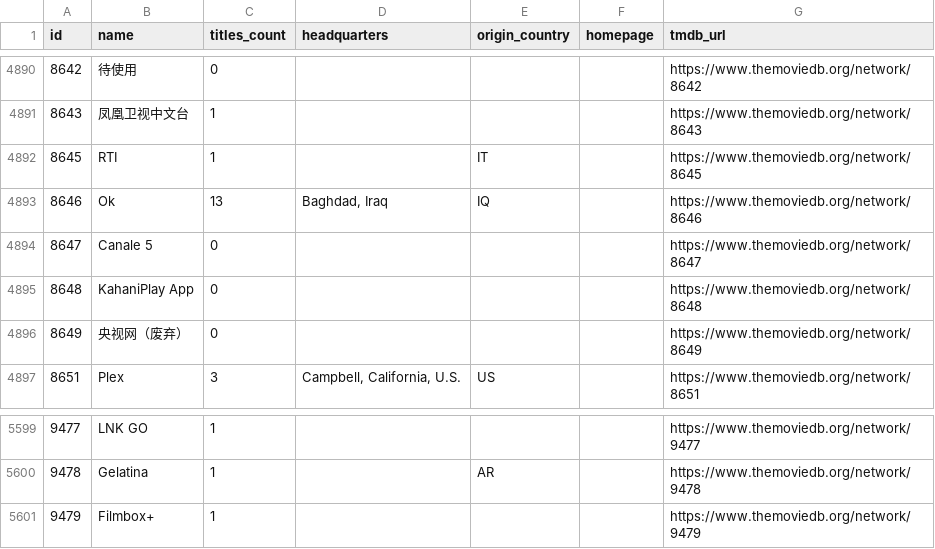
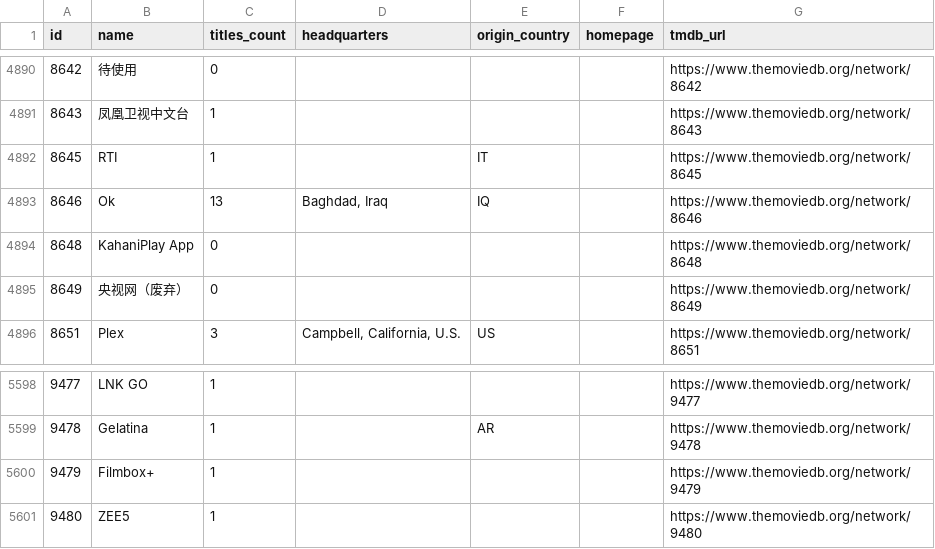
Before and after one commit to davecollections/tmdb-company-lookup-, a CSV file: data/tv-networks.csv, drawn as a sheet; only a part is shown, gaps mark what is left out; removed rows and columns are numbered as before the commit, all else as after; the diff names each change by its address in the sheet, - before the commit and + after, or states it on an @@ line.

```diff
--- a/data/tv-networks.csv
+++ b/data/tv-networks.csv
-row 4894: 8647 | Canale 5 | 0 |  |  |  | https://www.themoviedb.org/network/8647
+row 5601: 9480 | ZEE5 | 1 |  |  |  | https://www.themoviedb.org/network/9480
```
Also changed, not shown: 3 other files.
